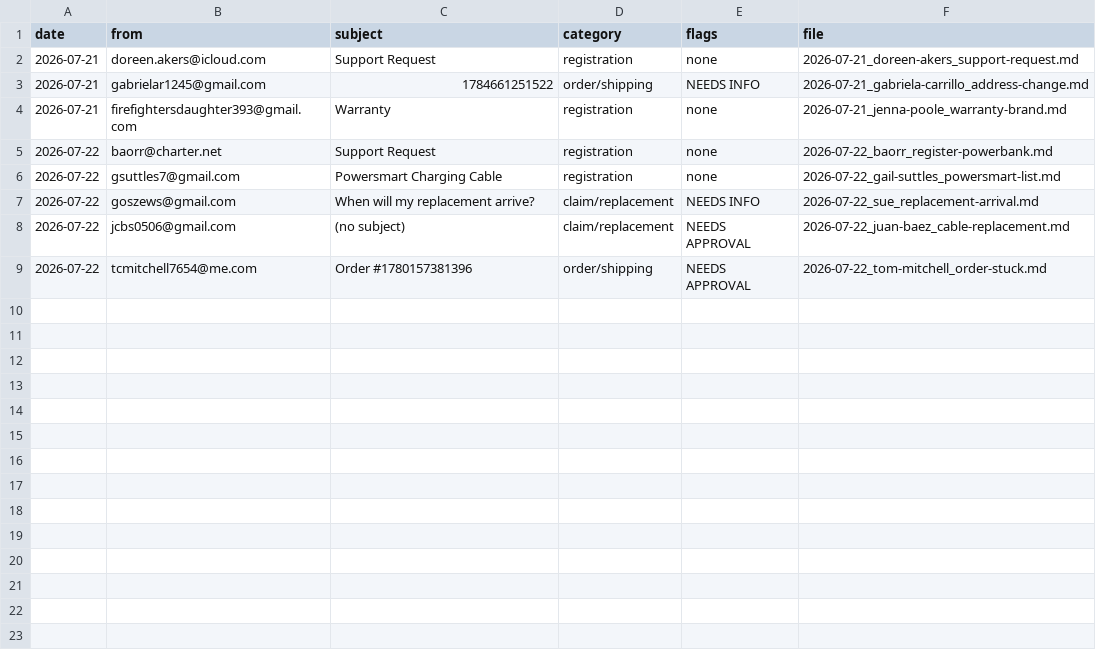
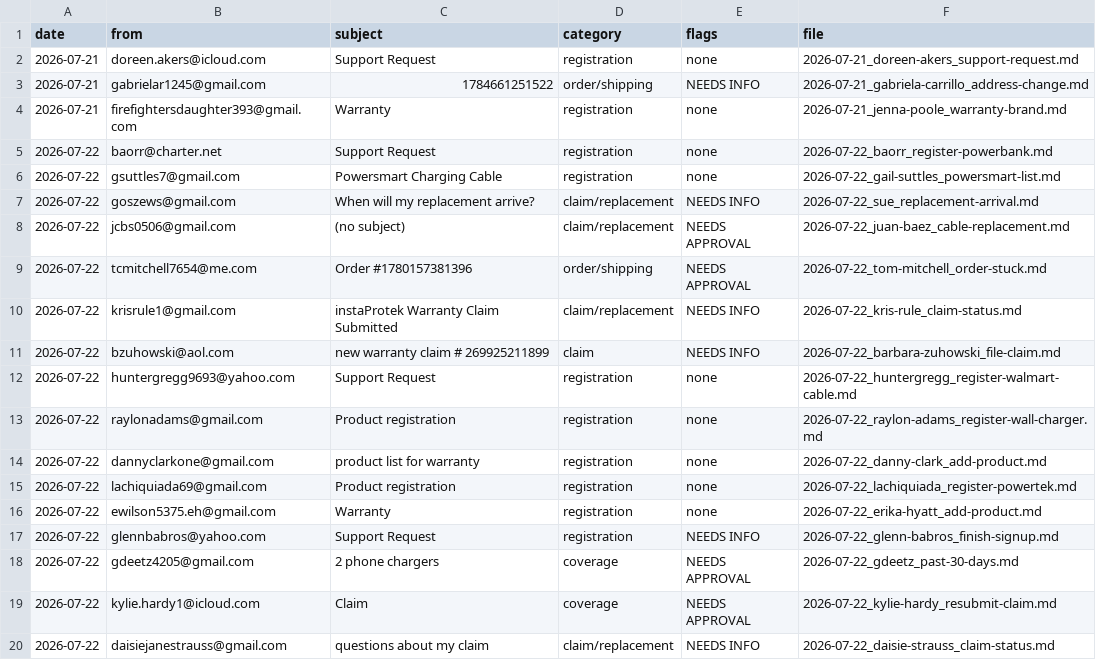
Before and after one commit to DNAMicro/pm-instaprotek, a CSV file: support-emails/drafts/_draft_log.csv, drawn as a sheet; the diff names each change by its address in the sheet, - before the commit and + after, or states it on an @@ line.

```diff
--- a/support-emails/drafts/_draft_log.csv
+++ b/support-emails/drafts/_draft_log.csv
+row 10: 2026-07-22 | krisrule1@gmail.com | instaProtek Warranty Claim Submitted | claim/replacement | NEEDS INFO | 2026-07-22_kris-rule_claim-status.md
+row 11: 2026-07-22 | bzuhowski@aol.com | new warranty claim # 269925211899 | claim | NEEDS INFO | 2026-07-22_barbara-zuhowski_file-claim.md
+row 12: 2026-07-22 | huntergregg9693@yahoo.com | Support Request | registration | none | 2026-07-22_huntergregg_register-walmart-cable.md
+row 13: 2026-07-22 | raylonadams@gmail.com | Product registration | registration | none | 2026-07-22_raylon-adams_register-wall-charger.md
+row 14: 2026-07-22 | dannyclarkone@gmail.com | product list for warranty | registration | none | 2026-07-22_danny-clark_add-product.md
+row 15: 2026-07-22 | lachiquiada69@gmail.com | Product registration | registration | none | 2026-07-22_lachiquiada_register-powertek.md
+row 16: 2026-07-22 | ewilson5375.eh@gmail.com | Warranty | registration | none | 2026-07-22_erika-hyatt_add-product.md
+row 17: 2026-07-22 | glennbabros@yahoo.com | Support Request | registration | NEEDS INFO | 2026-07-22_glenn-babros_finish-signup.md
+row 18: 2026-07-22 | gdeetz4205@gmail.com | 2 phone chargers | coverage | NEEDS APPROVAL | 2026-07-22_gdeetz_past-30-days.md
+row 19: 2026-07-22 | kylie.hardy1@icloud.com | Claim | coverage | NEEDS APPROVAL | 2026-07-22_kylie-hardy_resubmit-claim.md
+row 20: 2026-07-22 | daisiejanestrauss@gmail.com | questions about my claim | claim/replacement | NEEDS INFO | 2026-07-22_daisie-strauss_claim-status.md
```
Also changed, not shown: 11 other files.
